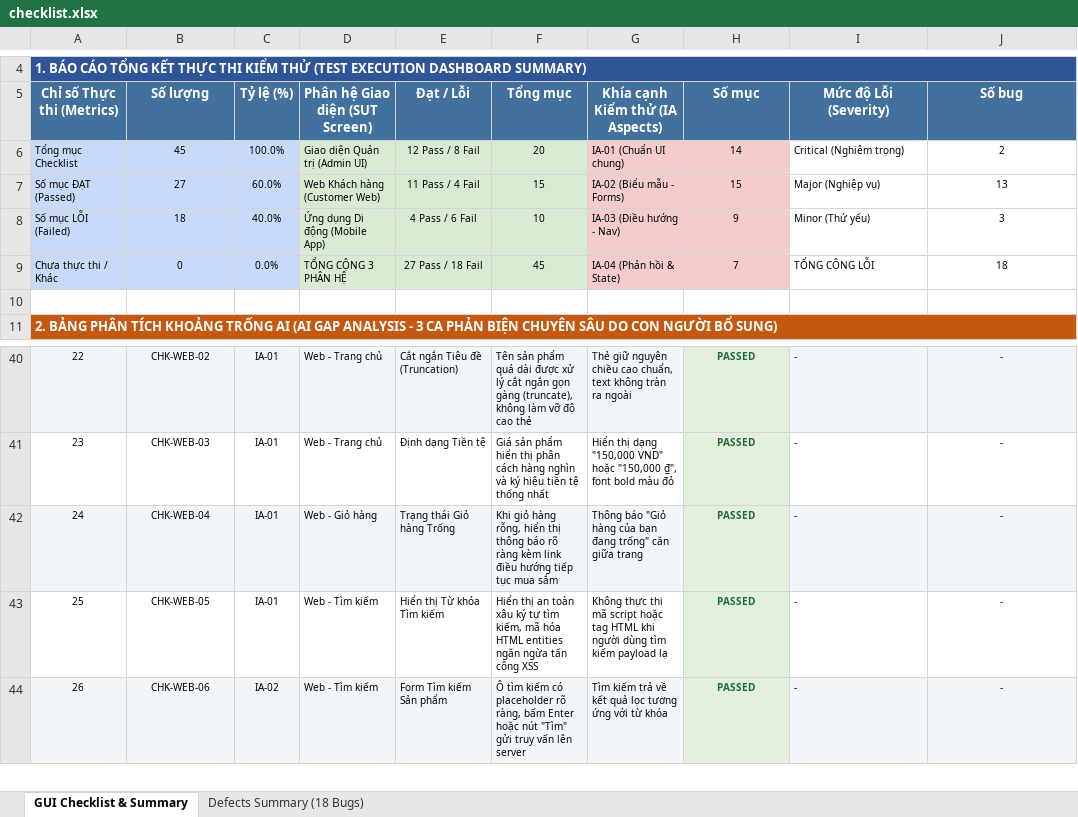
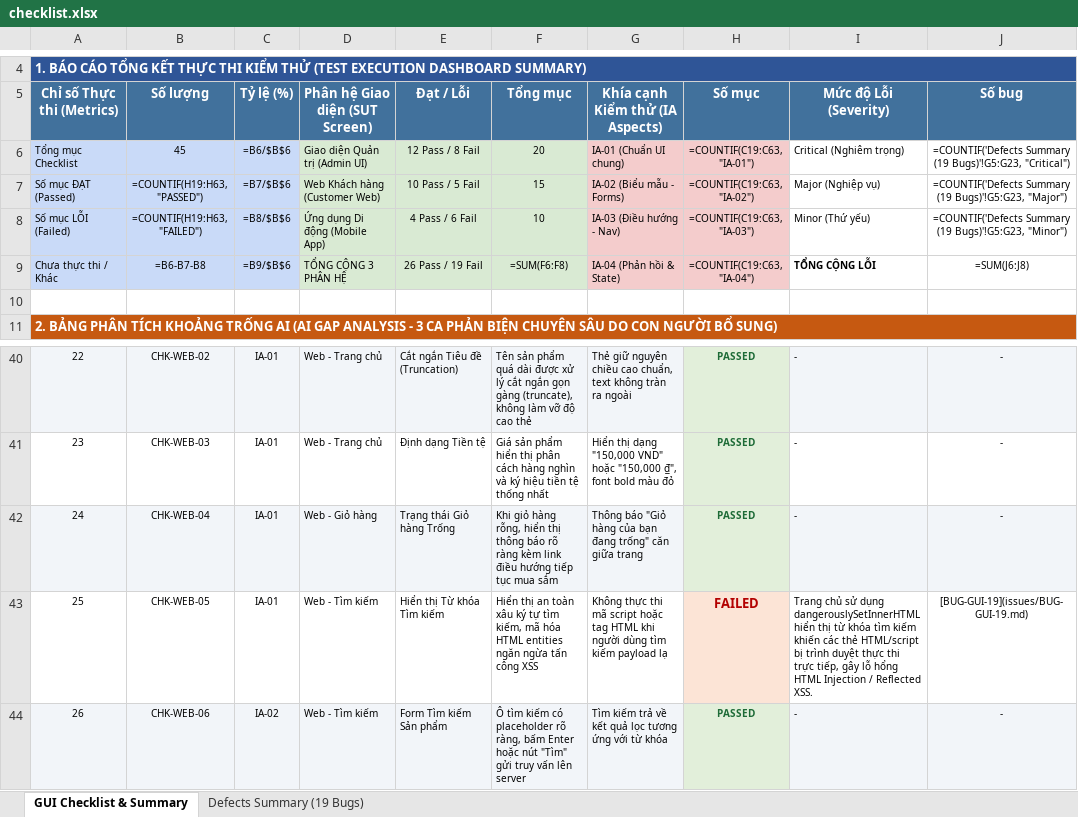
Before and after one commit to tthphat/Software-Testing, an Excel workbook: HW3/report/checklist.xlsx, sheet GUI Checklist & Summary, drawn as a sheet; only a part is shown, gaps mark what is left out; values as stored, in another font and other column widths than the file's, no borders; formulas without a stored value are shown as written; charts and pictures not drawn; the diff names each change by its address in the sheet, - before the commit and + after, or states it on an @@ line.

Commit message:
feta(HW3): add gui bug 19 xss html injection search

```diff
--- a/HW3/report/checklist.xlsx (sheet GUI Checklist & Summary)
+++ b/HW3/report/checklist.xlsx (sheet GUI Checklist & Summary)
-sheet tab: Defects Summary (18 Bugs)
+sheet tab: Defects Summary (19 Bugs)
-C6 (Tỷ lệ (%)): 100.0%
+C6 (Tỷ lệ (%)): =B6/$B$6
-H6 (Số mục): 14
+H6 (Số mục): =COUNTIF(C19:C63, "IA-01")
-J6 (Số bug): 2
+J6 (Số bug): =COUNTIF('Defects Summary (19 Bugs)'!G5:G23, "Critical")
-B7 (Số lượng): 27
+B7 (Số lượng): =COUNTIF(H19:H63, "PASSED")
-C7 (Tỷ lệ (%)): 60.0%
+C7 (Tỷ lệ (%)): =B7/$B$6
-E7 (Đạt / Lỗi): 11 Pass / 4 Fail
+E7 (Đạt / Lỗi): 10 Pass / 5 Fail
-H7 (Số mục): 15
+H7 (Số mục): =COUNTIF(C19:C63, "IA-02")
-J7 (Số bug): 13
+J7 (Số bug): =COUNTIF('Defects Summary (19 Bugs)'!G5:G23, "Major")
-B8 (Số lượng): 18
+B8 (Số lượng): =COUNTIF(H19:H63, "FAILED")
-C8 (Tỷ lệ (%)): 40.0%
+C8 (Tỷ lệ (%)): =B8/$B$6
-H8 (Số mục): 9
+H8 (Số mục): =COUNTIF(C19:C63, "IA-03")
-J8 (Số bug): 3
+J8 (Số bug): =COUNTIF('Defects Summary (19 Bugs)'!G5:G23, "Minor")
-B9 (Số lượng): 0
+B9 (Số lượng): =B6-B7-B8
-C9 (Tỷ lệ (%)): 0.0%
+C9 (Tỷ lệ (%)): =B9/$B$6
-E9 (Đạt / Lỗi): 27 Pass / 18 Fail
+E9 (Đạt / Lỗi): 26 Pass / 19 Fail
-F9 (Tổng mục): 45
+F9 (Tổng mục): =SUM(F6:F8)
-H9 (Số mục): 7
+H9 (Số mục): =COUNTIF(C19:C63, "IA-04")
-I9 bold: off
+I9 bold: on
-J9 (Số bug): 18
+J9 (Số bug): =SUM(J6:J8)
-H43 (Số mục): PASSED
+H43 (Số mục): FAILED
@@ H43 fill: #E2EFDA → #FCE4D6, text colour: #1E6B37 → #B30000, text size: larger @@
-I43 (Mức độ Lỗi (Severity)): -
+I43 (Mức độ Lỗi (Severity)): Trang chủ sử dụng dangerouslySetInnerHTML hiển thị từ khóa tìm kiếm khiến các thẻ HTML/script bị trình duyệt thực thi trực tiếp, gây lỗ hổng HTML Injection / Reflected XSS.
-J43 (Số bug): -
+J43 (Số bug): [BUG-GUI-19](issues/BUG-GUI-19.md)
```
Also changed, not shown: sheet Defects Summary (19 Bugs), charts or pictures, 5 other files.
